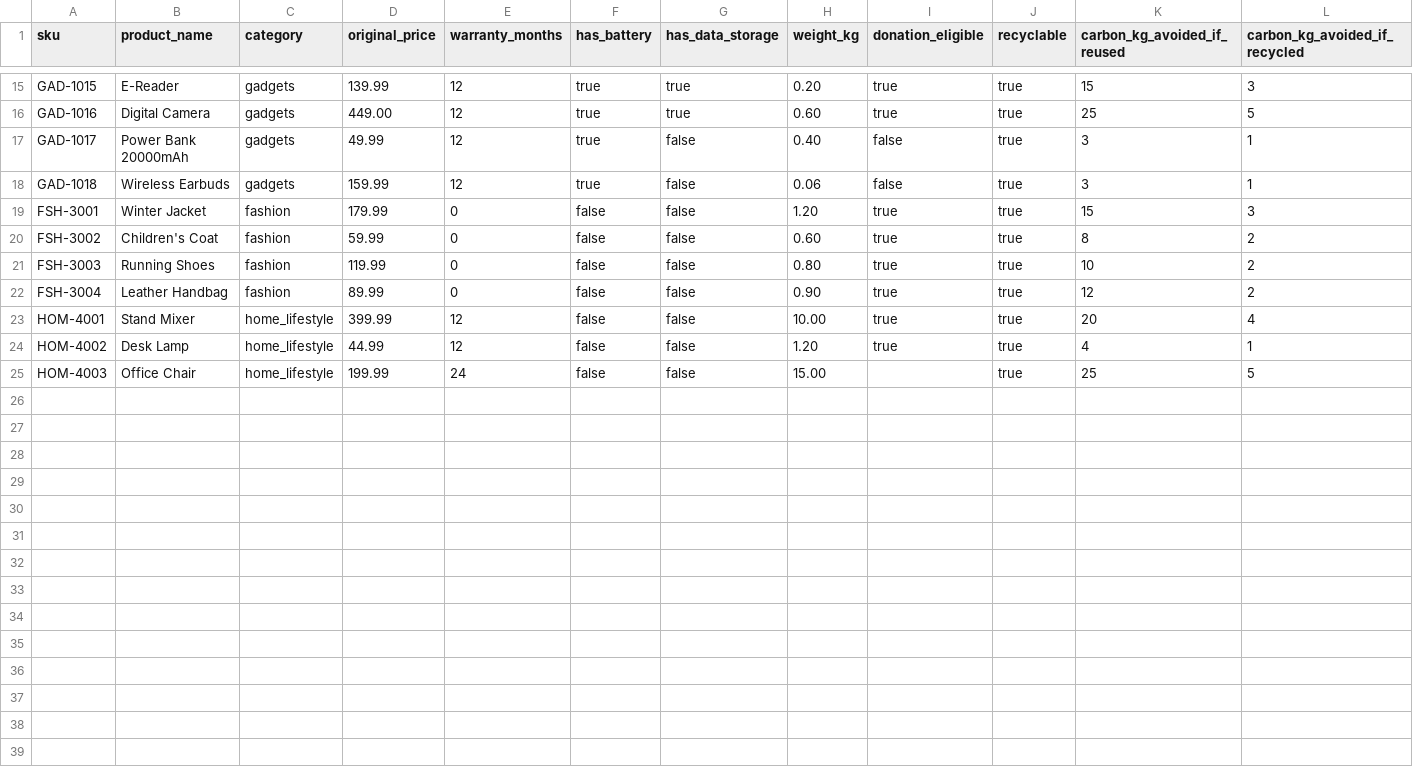
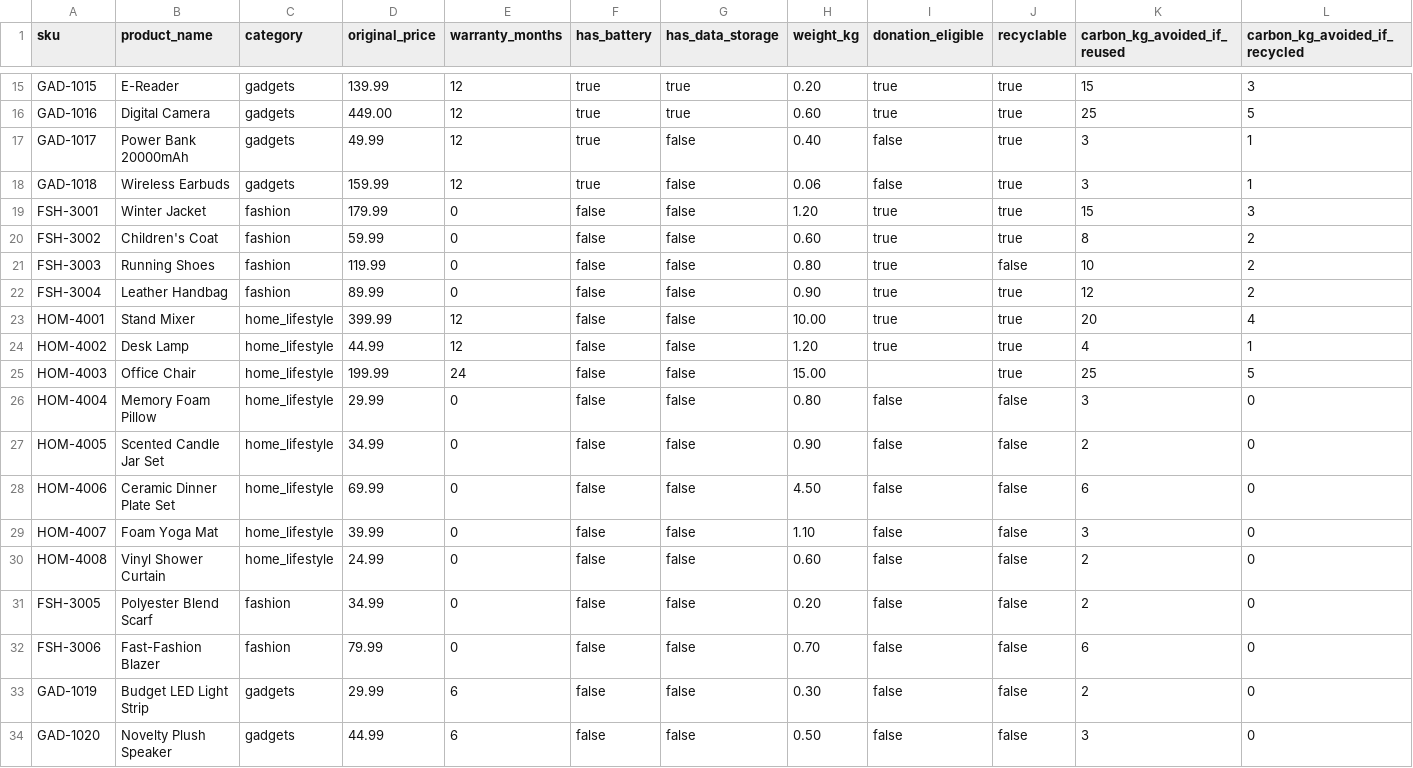
Before and after one commit to jgparthas/WindyCity, a CSV file: product_data/product_catalog.csv, drawn as a sheet; only a part is shown, gaps mark what is left out.

```diff
--- a/product_data/product_catalog.csv
+++ b/product_data/product_catalog.csv
@@ -20,3 +20,3 @@ FSH-3001,Winter Jacket,fashion,179.99,0,false,false,1.20,true,true,15,3
 FSH-3002,Children's Coat,fashion,59.99,0,false,false,0.60,true,true,8,2
-FSH-3003,Running Shoes,fashion,119.99,0,false,false,0.80,true,true,10,2
+FSH-3003,Running Shoes,fashion,119.99,0,false,false,0.80,true,false,10,2
 FSH-3004,Leather Handbag,fashion,89.99,0,false,false,0.90,true,true,12,2
@@ -25 +25,10 @@ HOM-4002,Desk Lamp,home_lifestyle,44.99,12,false,false,1.20,true,true,4,1
 HOM-4003,Office Chair,home_lifestyle,199.99,24,false,false,15.00,,true,25,5
+HOM-4004,Memory Foam Pillow,home_lifestyle,29.99,0,false,false,0.80,false,false,3,0
+HOM-4005,Scented Candle Jar Set,home_lifestyle,34.99,0,false,false,0.90,false,false,2,0
+HOM-4006,Ceramic Dinner Plate Set,home_lifestyle,69.99,0,false,false,4.50,false,false,6,0
+HOM-4007,Foam Yoga Mat,home_lifestyle,39.99,0,false,false,1.10,false,false,3,0
+HOM-4008,Vinyl Shower Curtain,home_lifestyle,24.99,0,false,false,0.60,false,false,2,0
+FSH-3005,Polyester Blend Scarf,fashion,34.99,0,false,false,0.20,false,false,2,0
+FSH-3006,Fast-Fashion Blazer,fashion,79.99,0,false,false,0.70,false,false,6,0
+GAD-1019,Budget LED Light Strip,gadgets,29.99,6,false,false,0.30,false,false,2,0
+GAD-1020,Novelty Plush Speaker,gadgets,44.99,6,false,false,0.50,false,false,3,0
```
Also changed, not shown: product_data/eval_labels.csv, product_data/unit_economics.csv, 23 other files.
